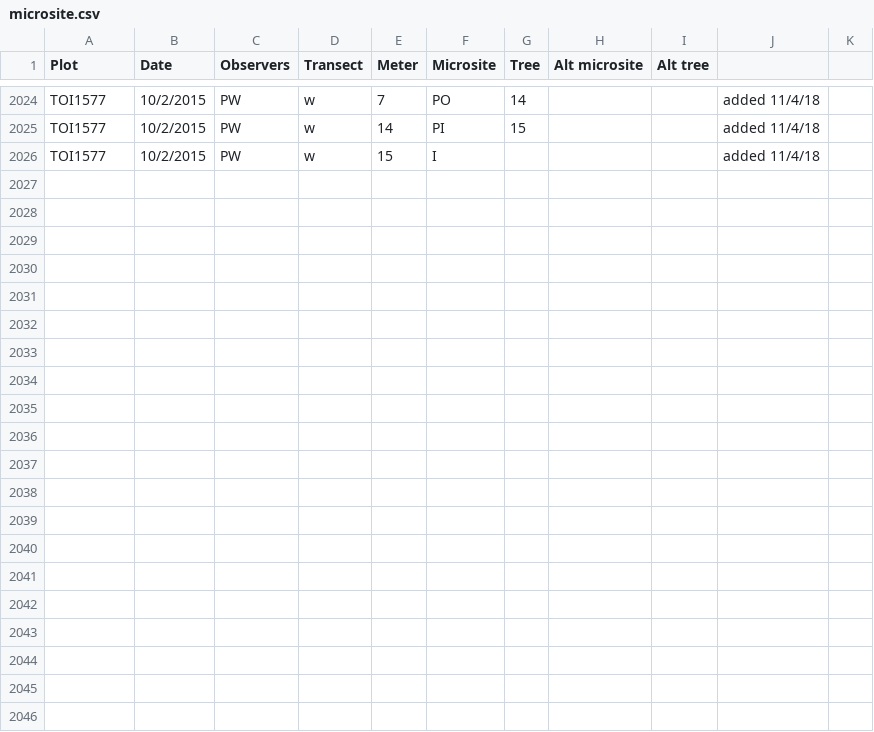
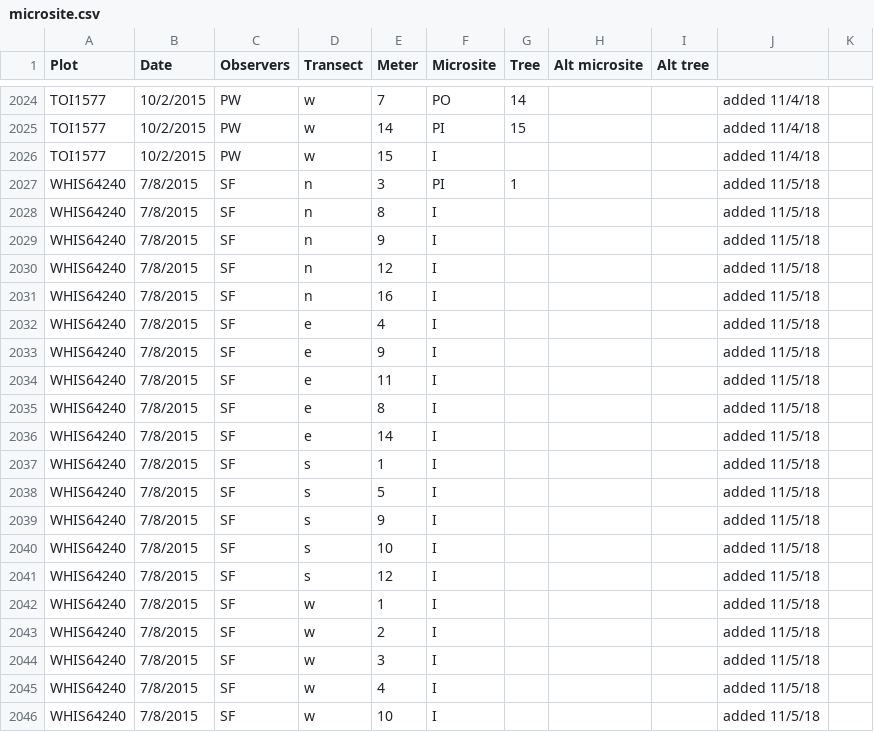
Before and after one commit to flakesw/Flake-and-Weisberg-pinyon-juniper-understory, a CSV file: Raw data/microsite.csv, drawn as a sheet; only a part is shown, gaps mark what is left out; the diff names each change by its address in the sheet, - before the commit and + after, or states it on an @@ line.

Commit message:
Revised electivity analysis
Updated electivity analysis to use individual plots. Reduced sample size. TODO: Analaysis of tree versus interspace without dead trees included

```diff
--- a/Raw data/microsite.csv
+++ b/Raw data/microsite.csv
+row 2027: WHIS64240 | 7/8/2015 | SF | n | 3 | PI | 1 |  |  | added 11/5/18
+row 2028: WHIS64240 | 7/8/2015 | SF | n | 8 | I |  |  |  | added 11/5/18
+row 2029: WHIS64240 | 7/8/2015 | SF | n | 9 | I |  |  |  | added 11/5/18
+row 2030: WHIS64240 | 7/8/2015 | SF | n | 12 | I |  |  |  | added 11/5/18
+row 2031: WHIS64240 | 7/8/2015 | SF | n | 16 | I |  |  |  | added 11/5/18
+row 2032: WHIS64240 | 7/8/2015 | SF | e | 4 | I |  |  |  | added 11/5/18
+row 2033: WHIS64240 | 7/8/2015 | SF | e | 9 | I |  |  |  | added 11/5/18
+row 2034: WHIS64240 | 7/8/2015 | SF | e | 11 | I |  |  |  | added 11/5/18
+row 2035: WHIS64240 | 7/8/2015 | SF | e | 8 | I |  |  |  | added 11/5/18
+row 2036: WHIS64240 | 7/8/2015 | SF | e | 14 | I |  |  |  | added 11/5/18
+row 2037: WHIS64240 | 7/8/2015 | SF | s | 1 | I |  |  |  | added 11/5/18
+row 2038: WHIS64240 | 7/8/2015 | SF | s | 5 | I |  |  |  | added 11/5/18
+row 2039: WHIS64240 | 7/8/2015 | SF | s | 9 | I |  |  |  | added 11/5/18
+row 2040: WHIS64240 | 7/8/2015 | SF | s | 10 | I |  |  |  | added 11/5/18
+row 2041: WHIS64240 | 7/8/2015 | SF | s | 12 | I |  |  |  | added 11/5/18
+row 2042: WHIS64240 | 7/8/2015 | SF | w | 1 | I |  |  |  | added 11/5/18
+row 2043: WHIS64240 | 7/8/2015 | SF | w | 2 | I |  |  |  | added 11/5/18
+row 2044: WHIS64240 | 7/8/2015 | SF | w | 3 | I |  |  |  | added 11/5/18
+row 2045: WHIS64240 | 7/8/2015 | SF | w | 4 | I |  |  |  | added 11/5/18
+row 2046: WHIS64240 | 7/8/2015 | SF | w | 10 | I |  |  |  | added 11/5/18
```
Also changed, not shown: 2 other files.
